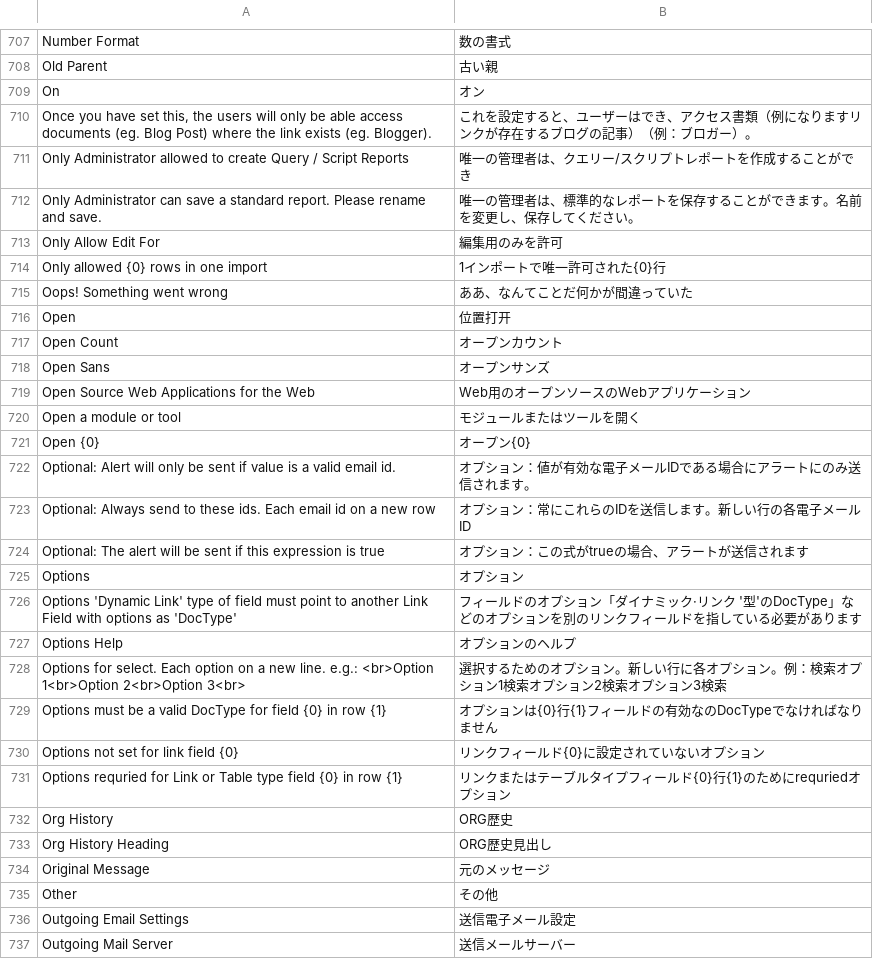
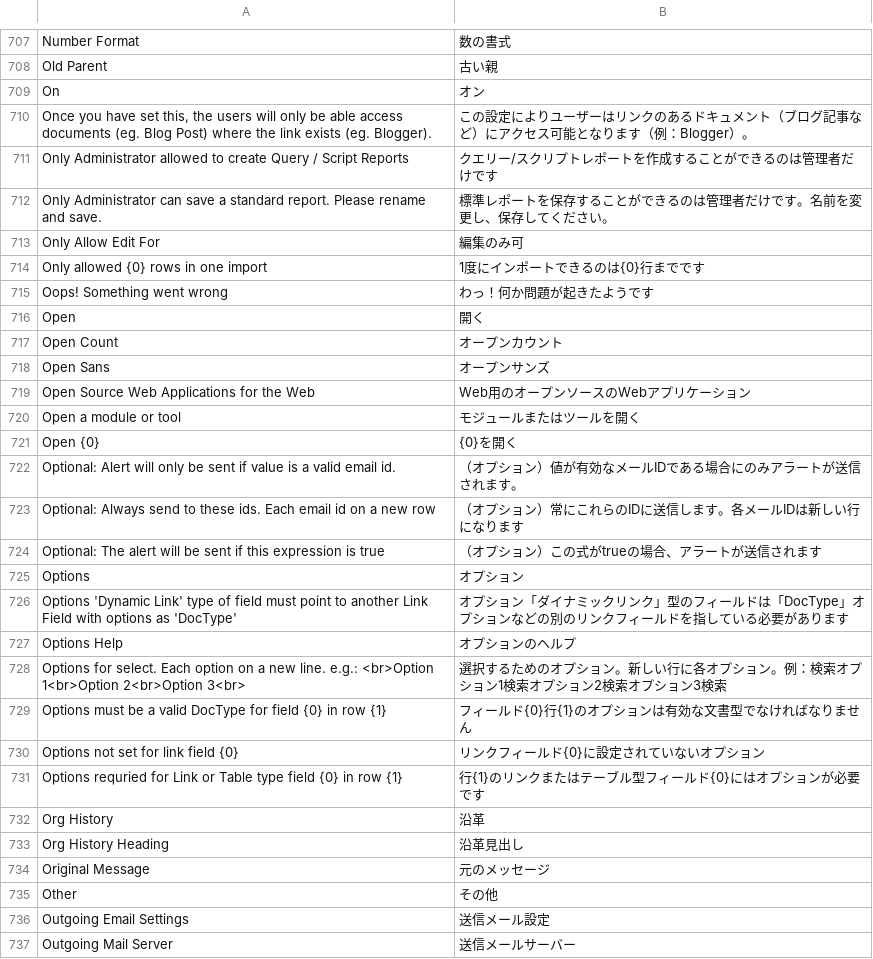
Before and after one commit to jorxzpagta/frappe, a CSV file: frappe/translations/ja.csv, drawn as a sheet; only a part is shown, gaps mark what is left out; the diff covers the shown part only.

```diff
--- a/frappe/translations/ja.csv
+++ b/frappe/translations/ja.csv
@@ -709,9 +709,9 @@ Old Parent,古い親
 On,オン
-"Once you have set this, the users will only be able access documents (eg. Blog Post) where the link exists (eg. Blogger).",これを設定すると、ユーザーはでき、アクセス書類（例になりますリンクが存在するブログの記事）（例：ブロガー）。
-Only Administrator allowed to create Query / Script Reports,唯一の管理者は、クエリー/スクリプトレポートを作成することができ
-Only Administrator can save a standard report. Please rename and save.,唯一の管理者は、標準的なレポートを保存することができます。名前を変更し、保存してください。
-Only Allow Edit For,編集用のみを許可
-Only allowed {0} rows in one import,1インポートで唯一許可された{0}行
-Oops! Something went wrong,ああ、なんてことだ何かが間違っていた
-Open,位置打开
+"Once you have set this, the users will only be able access documents (eg. Blog Post) where the link exists (eg. Blogger).",この設定によりユーザーはリンクのあるドキュメント（ブログ記事など）にアクセス可能となります（例：Blogger）。
+Only Administrator allowed to create Query / Script Reports,クエリー/スクリプトレポートを作成することができるのは管理者だけです
+Only Administrator can save a standard report. Please rename and save.,標準レポートを保存することができるのは管理者だけです。名前を変更し、保存してください。
+Only Allow Edit For,編集のみ可
+Only allowed {0} rows in one import,1度にインポートできるのは{0}行までです
+Oops! Something went wrong,わっ！何か問題が起きたようです
+Open,開く
 Open Count,オープンカウント
@@ -720,18 +720,18 @@ Open Source Web Applications for the Web,Web用のオープンソースのWebア
 Open a module or tool,モジュールまたはツールを開く
-Open {0},オープン{0}
-Optional: Alert will only be sent if value is a valid email id.,オプション：値が有効な電子メールIDである場合にアラートにのみ送信されます。
-Optional: Always send to these ids. Each email id on a new row,オプション：常にこれらのIDを送信します。新しい行の各電子メールID
-Optional: The alert will be sent if this expression is true,オプション：この式がtrueの場合、アラートが送信されます
+Open {0},{0}を開く
+Optional: Alert will only be sent if value is a valid email id.,（オプション）値が有効なメールIDである場合にのみアラートが送信されます。
+Optional: Always send to these ids. Each email id on a new row,（オプション）常にこれらのIDに送信します。各メールIDは新しい行になります
+Optional: The alert will be sent if this expression is true,（オプション）この式がtrueの場合、アラートが送信されます
 Options,オプション
-Options 'Dynamic Link' type of field must point to another Link Field with options as 'DocType',フィールドのオプション「ダイナミック·リンク '型'のDocType」などのオプションを別のリンクフィールドを指している必要があります
+Options 'Dynamic Link' type of field must point to another Link Field with options as 'DocType',オプション「ダイナミックリンク」型のフィールドは「DocType」オプションなどの別のリンクフィールドを指している必要があります
 Options Help,オプションのヘルプ
 Options for select. Each option on a new line. e.g.: <br>Option 1<br>Option 2<br>Option 3<br>,選択するためのオプション。新しい行に各オプション。例：検索オプション1検索オプション2検索オプション3検索
-Options must be a valid DocType for field {0} in row {1},オプションは{0}行{1}フィールドの有効なのDocTypeでなければなりません
+Options must be a valid DocType for field {0} in row {1},フィールド{0}行{1}のオプションは有効な文書型でなければなりません
 Options not set for link field {0},リンクフィールド{0}に設定されていないオプション
-Options requried for Link or Table type field {0} in row {1},リンクまたはテーブルタイプフィールド{0}行{1}のためにrequriedオプション
-Org History,ORG歴史
-Org History Heading,ORG歴史見出し
+Options requried for Link or Table type field {0} in row {1},行{1}のリンクまたはテーブル型フィールド{0}にはオプションが必要です
+Org History,沿革
+Org History Heading,沿革見出し
 Original Message,元のメッセージ
 Other,その他
-Outgoing Email Settings,送信電子メール設定
+Outgoing Email Settings,送信メール設定
 Outgoing Mail Server,送信メールサーバー
```
Also changed, not shown: 170 edited cells elsewhere in this file, frappe/translations/id.csv, frappe/translations/pt-BR.csv, 18 other files.
